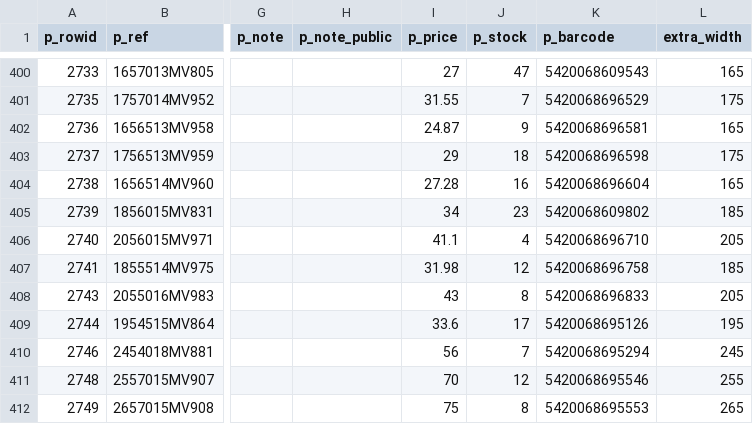
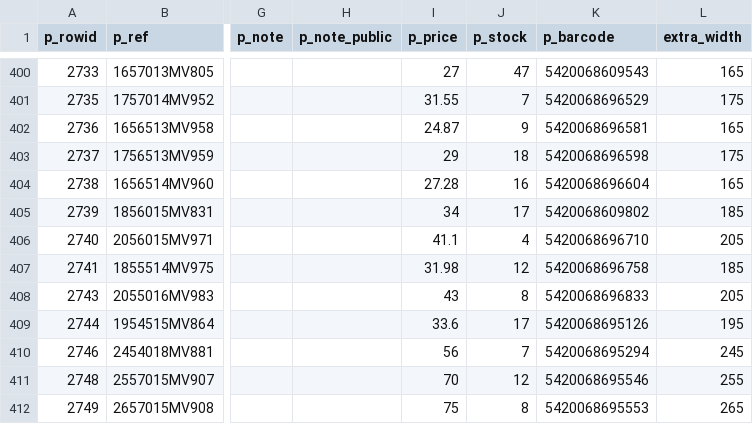
Before and after one commit to arthour974/scriptNode, a CSV file: data/data.csv, drawn as a sheet; only a part is shown, gaps mark what is left out; the diff names each change by its address in the sheet, - before the commit and + after, or states it on an @@ line.

```diff
--- a/data/data.csv
+++ b/data/data.csv
-J405 (p_stock): 23
+J405 (p_stock): 17
```
Also changed, not shown: 1 other file.
